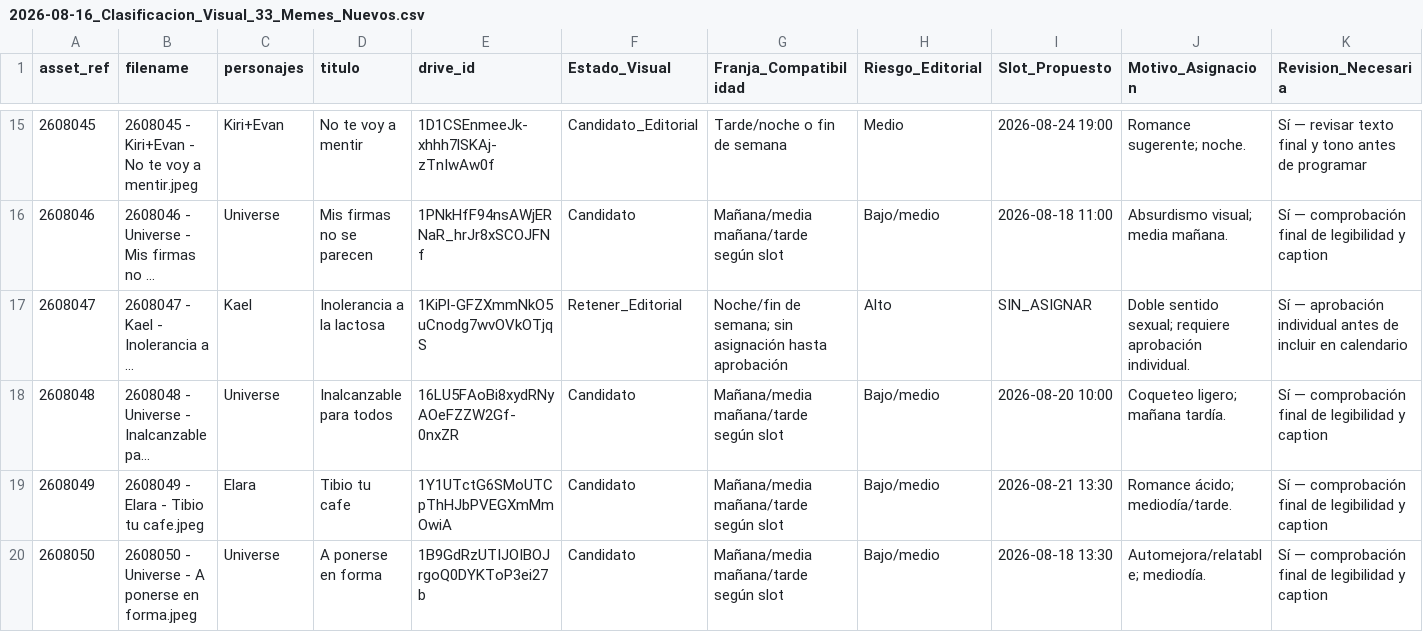
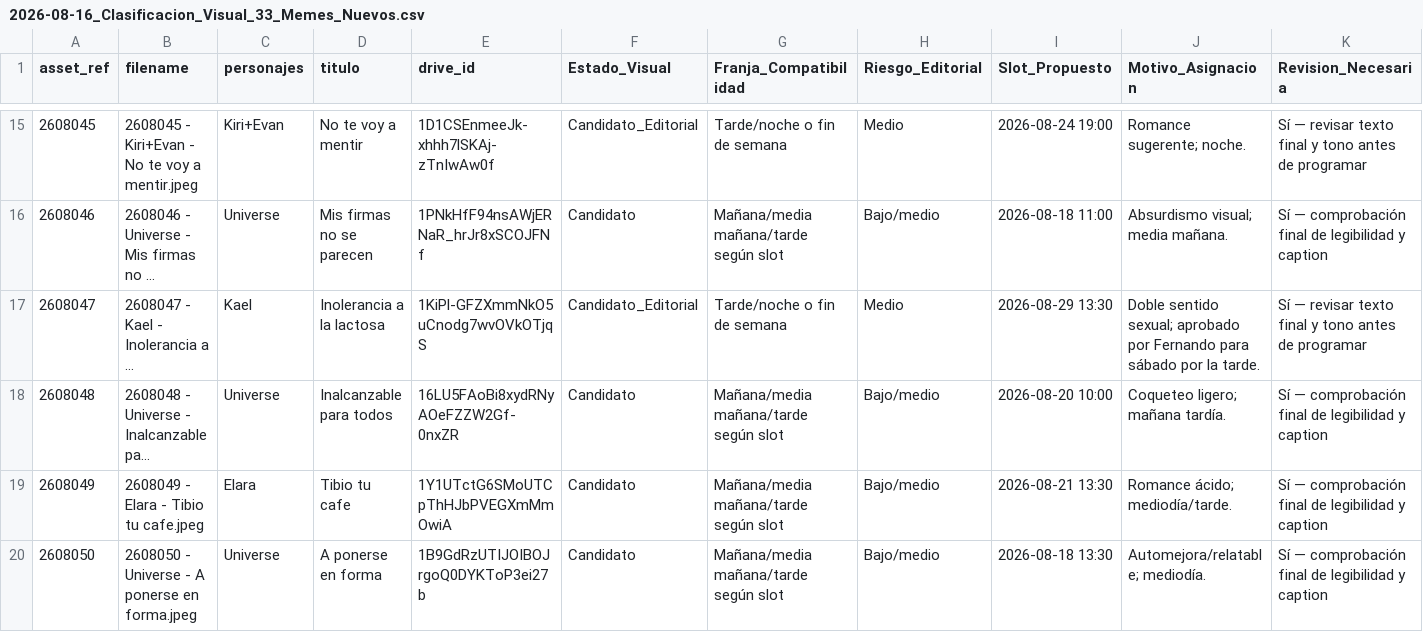
Before and after one commit to iomarketing09-sys/universe-sent-me-growth-os, a CSV file: Operations/Research/2026-08-16_Clasificacion_Visual_33_Memes_Nuevos.csv, drawn as a sheet; only a part is shown, gaps mark what is left out; long unchanged cells end in …; the diff covers the shown part only; the diff names each change by its address in the sheet, - before the commit and + after, or states it on an @@ line.

```diff
--- a/Operations/Research/2026-08-16_Clasificacion_Visual_33_Memes_Nuevos.csv
+++ b/Operations/Research/2026-08-16_Clasificacion_Visual_33_Memes_Nuevos.csv
-F17 (Estado_Visual): Retener_Editorial
+F17 (Estado_Visual): Candidato_Editorial
-G17 (Franja_Compatibilidad): Noche/fin de semana; sin asignación hasta aprobación
+G17 (Franja_Compatibilidad): Tarde/noche o fin de semana
-H17 (Riesgo_Editorial): Alto
+H17 (Riesgo_Editorial): Medio
-I17 (Slot_Propuesto): SIN_ASIGNAR
+I17 (Slot_Propuesto): 2026-08-29 13:30
-J17 (Motivo_Asignacion): …sentido sexual; requiere aprobación individual.
+J17 (Motivo_Asignacion): …sentido sexual; aprobado por Fernando para sábado por la tarde.
-K17 (Revision_Necesaria): Sí — aprobación individual antes de incluir en calendario
+K17 (Revision_Necesaria): Sí — revisar texto final y tono antes de programar
```
Also changed, not shown: 24 edited cells elsewhere in this file, Operations/Research/2026-08-16_Asignacion_Visual_Calendario_17_30_Agosto.csv, 7 other files.
